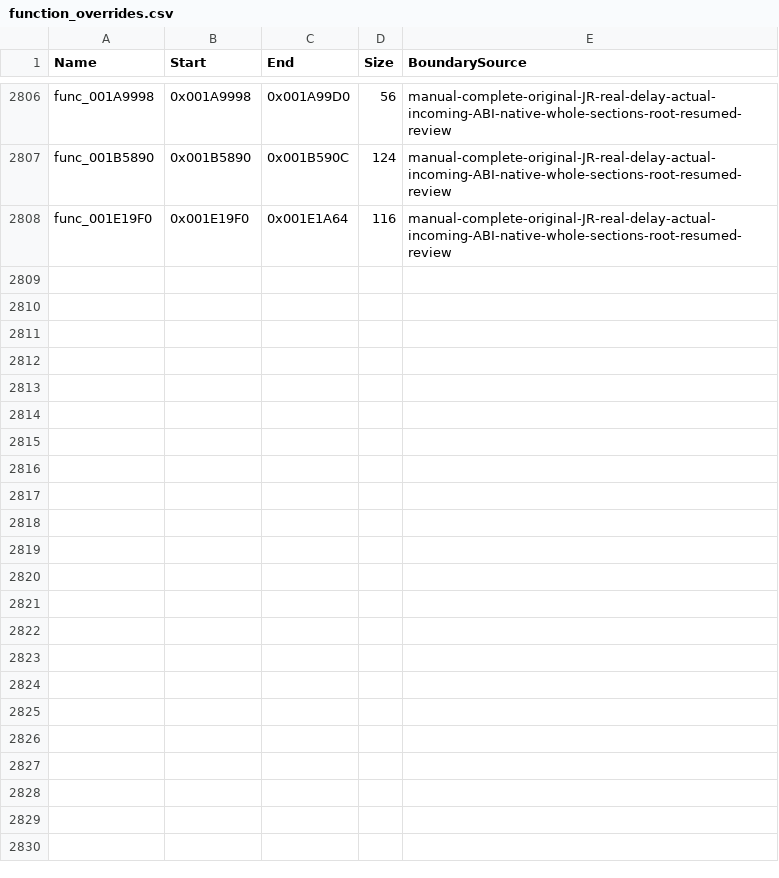
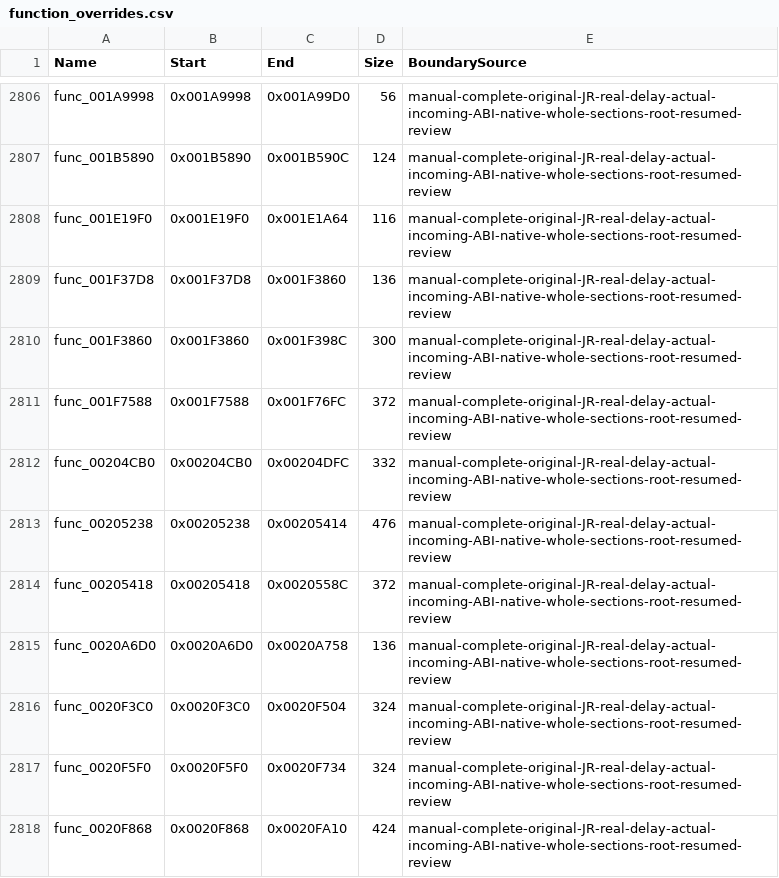
Before and after one commit to NaGaa95/sly3-decomp, a CSV file: config/function_overrides.csv, drawn as a sheet; only a part is shown, gaps mark what is left out; the diff names each change by its address in the sheet, - before the commit and + after, or states it on an @@ line.

Commit message:
Recover matching path, actor mode, position limit, blend rumble, spawn bind and pickup early game functions

```diff
--- a/config/function_overrides.csv
+++ b/config/function_overrides.csv
+row 2809: func_001F37D8 | 0x001F37D8 | 0x001F3860 | 136 | manual-complete-original-JR-real-delay-actual-incoming-ABI-native-whole-sections-root-resumed-review
+row 2810: func_001F3860 | 0x001F3860 | 0x001F398C | 300 | manual-complete-original-JR-real-delay-actual-incoming-ABI-native-whole-sections-root-resumed-review
+row 2811: func_001F7588 | 0x001F7588 | 0x001F76FC | 372 | manual-complete-original-JR-real-delay-actual-incoming-ABI-native-whole-sections-root-resumed-review
+row 2812: func_00204CB0 | 0x00204CB0 | 0x00204DFC | 332 | manual-complete-original-JR-real-delay-actual-incoming-ABI-native-whole-sections-root-resumed-review
+row 2813: func_00205238 | 0x00205238 | 0x00205414 | 476 | manual-complete-original-JR-real-delay-actual-incoming-ABI-native-whole-sections-root-resumed-review
+row 2814: func_00205418 | 0x00205418 | 0x0020558C | 372 | manual-complete-original-JR-real-delay-actual-incoming-ABI-native-whole-sections-root-resumed-review
+row 2815: func_0020A6D0 | 0x0020A6D0 | 0x0020A758 | 136 | manual-complete-original-JR-real-delay-actual-incoming-ABI-native-whole-sections-root-resumed-review
+row 2816: func_0020F3C0 | 0x0020F3C0 | 0x0020F504 | 324 | manual-complete-original-JR-real-delay-actual-incoming-ABI-native-whole-sections-root-resumed-review
+row 2817: func_0020F5F0 | 0x0020F5F0 | 0x0020F734 | 324 | manual-complete-original-JR-real-delay-actual-incoming-ABI-native-whole-sections-root-resumed-review
+row 2818: func_0020F868 | 0x0020F868 | 0x0020FA10 | 424 | manual-complete-original-JR-real-delay-actual-incoming-ABI-native-whole-sections-root-resumed-review
```
Also changed, not shown: config/functions.csv, config/matched.csv, 13 other files.
